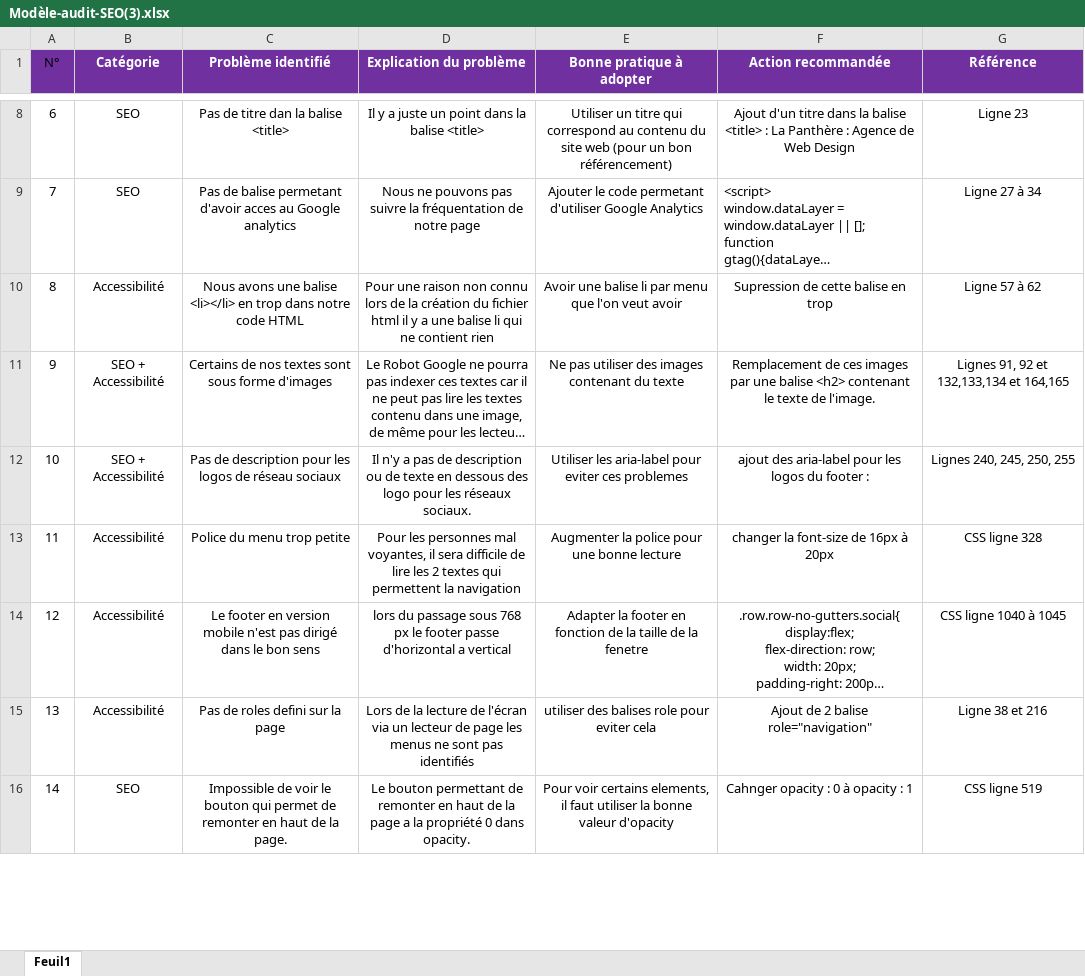
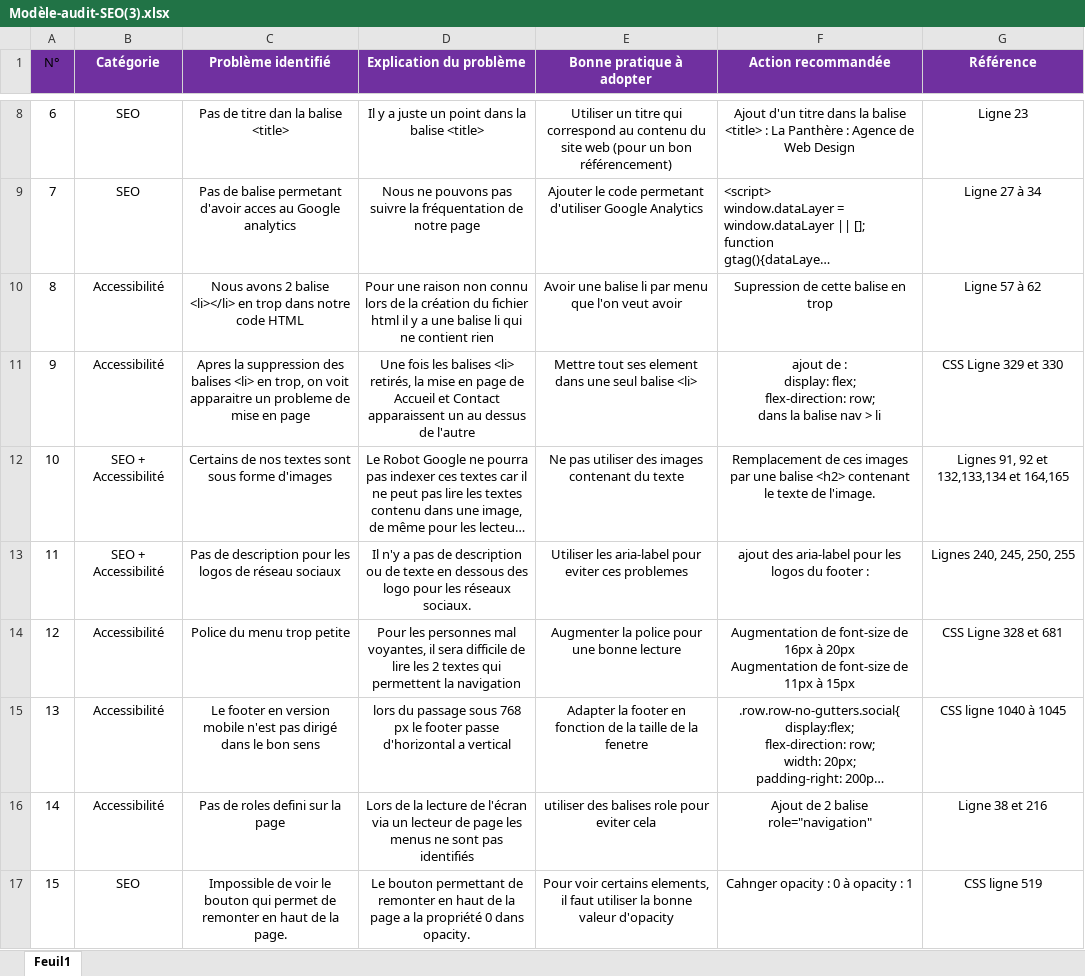
Before and after one commit to Jahray0/Projet-4, an Excel workbook: Modèle-audit-SEO(3).xlsx, sheet Feuil1, drawn as a sheet; only a part is shown, gaps mark what is left out; long unchanged cells end in …; values as stored, in another font and other column widths than the file's, no borders; addresses are those after the commit; ↵ is a line break in a cell; the diff covers the shown part only; the diff names each change by its address in the sheet, - before the commit and + after, or states it on an @@ line.

```diff
--- a/Modèle-audit-SEO(3).xlsx (sheet Feuil1)
+++ b/Modèle-audit-SEO(3).xlsx (sheet Feuil1)
-C10 (Problème identifié): Nous avons une balise <li></li>…
+C10 (Problème identifié): Nous avons 2 balise <li></li>…
+row 11: 9 | Accessibilité | Apres la suppression des balises <li> en trop, on voit apparaitre un probleme de mise en page | Une fois les balises <li> retirés, la mise en page de Accueil et Contact apparaissent un au dessus de l'autre | Mettre tout ses element dans une seul balise <li> | ajout de : ↵ display: flex; ↵ flex-direction: row; ↵ dans la balise nav > li | CSS Ligne 329 et 330
@@ column A (N°) renumbered between rows 12 and 19 @@
-F14 (Action recommandée): changer la font-size de 16px à 20px
+F14 (Action recommandée): Augmentation de font-size de 16px à 20px ↵ Augmentation de font-size de 11px à 15px
-G14 (Référence): CSS ligne 328
+G14 (Référence): CSS Ligne 328 et 681
```
Also changed, not shown: 6 added rows and 1 edited cell elsewhere in this sheet, 3 other files.
